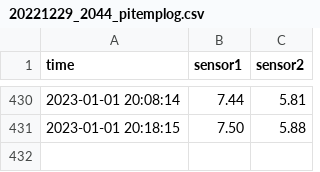
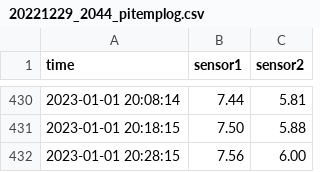
Before and after one commit to e4k4/pi-temp-log, a CSV file: 20221229_2044_pitemplog.csv, drawn as a sheet; only a part is shown, gaps mark what is left out; the diff names each change by its address in the sheet, - before the commit and + after, or states it on an @@ line.

Commit message:
Log commit #425

```diff
--- a/20221229_2044_pitemplog.csv
+++ b/20221229_2044_pitemplog.csv
+row 432: 2023-01-01 20:28:15 | 7.56 | 6.00
```
